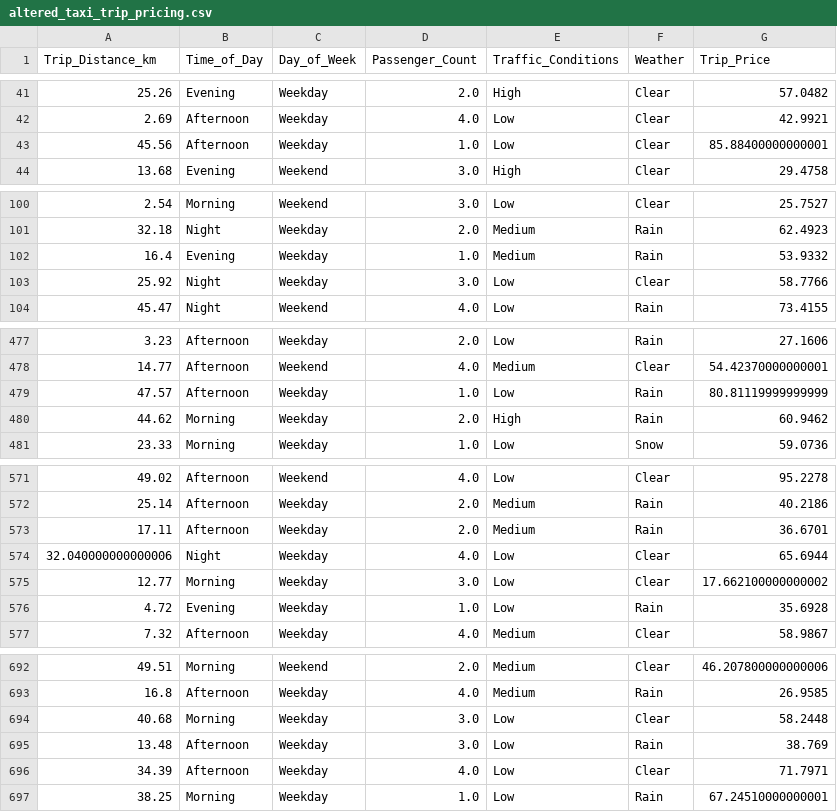
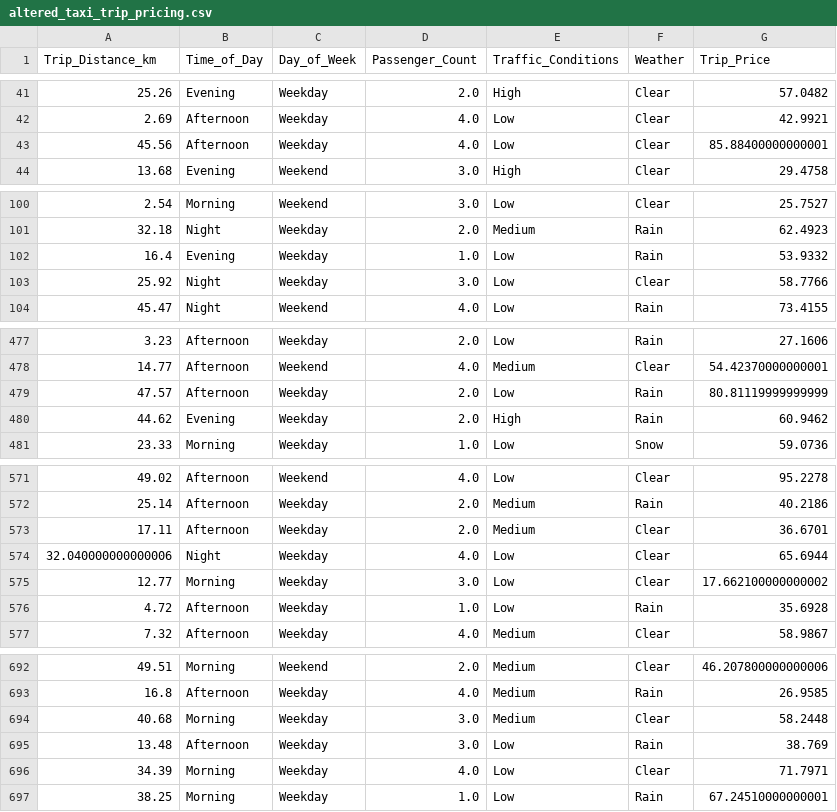
Before and after one commit to Remmold/taxi-prediction-fullstack--andreas-johansson, a CSV file: src/taxipred/data/altered_taxi_trip_pricing.csv, drawn as a sheet; only a part is shown, gaps mark what is left out; the diff covers the shown part only.

```diff
--- a/src/taxipred/data/altered_taxi_trip_pricing.csv
+++ b/src/taxipred/data/altered_taxi_trip_pricing.csv
@@ -42,3 +42,3 @@ Trip_Distance_km,Time_of_Day,Day_of_Week,Passenger_Count,Traffic_Conditions,Weat
 2.69,Afternoon,Weekday,4.0,Low,Clear,42.9921
-45.56,Afternoon,Weekday,1.0,Low,Clear,85.88400000000001
+45.56,Afternoon,Weekday,4.0,Low,Clear,85.88400000000001
 13.68,Evening,Weekend,3.0,High,Clear,29.4758
@@ -101,3 +101,3 @@ Trip_Distance_km,Time_of_Day,Day_of_Week,Passenger_Count,Traffic_Conditions,Weat
 32.18,Night,Weekday,2.0,Medium,Rain,62.4923
-16.4,Evening,Weekday,1.0,Medium,Rain,53.9332
+16.4,Evening,Weekday,1.0,Low,Rain,53.9332
 25.92,Night,Weekday,3.0,Low,Clear,58.7766
@@ -478,4 +478,4 @@ Trip_Distance_km,Time_of_Day,Day_of_Week,Passenger_Count,Traffic_Conditions,Weat
 14.77,Afternoon,Weekend,4.0,Medium,Clear,54.42370000000001
-47.57,Afternoon,Weekday,1.0,Low,Rain,80.81119999999999
-44.62,Morning,Weekday,2.0,High,Rain,60.9462
+47.57,Afternoon,Weekday,2.0,Low,Rain,80.81119999999999
+44.62,Evening,Weekday,2.0,High,Rain,60.9462
 23.33,Morning,Weekday,1.0,Low,Snow,59.0736
@@ -572,6 +572,6 @@ Trip_Distance_km,Time_of_Day,Day_of_Week,Passenger_Count,Traffic_Conditions,Weat
 25.14,Afternoon,Weekday,2.0,Medium,Rain,40.2186
-17.11,Afternoon,Weekday,2.0,Medium,Rain,36.6701
+17.11,Afternoon,Weekday,2.0,Medium,Clear,36.6701
 32.040000000000006,Night,Weekday,4.0,Low,Clear,65.6944
 12.77,Morning,Weekday,3.0,Low,Clear,17.662100000000002
-4.72,Evening,Weekday,1.0,Low,Rain,35.6928
+4.72,Afternoon,Weekday,1.0,Low,Rain,35.6928
 7.32,Afternoon,Weekday,4.0,Medium,Clear,58.9867
@@ -693,5 +693,5 @@ Trip_Distance_km,Time_of_Day,Day_of_Week,Passenger_Count,Traffic_Conditions,Weat
 16.8,Afternoon,Weekday,4.0,Medium,Rain,26.9585
-40.68,Morning,Weekday,3.0,Low,Clear,58.2448
+40.68,Morning,Weekday,3.0,Medium,Clear,58.2448
 13.48,Afternoon,Weekday,3.0,Low,Rain,38.769
-34.39,Afternoon,Weekday,4.0,Low,Clear,71.7971
+34.39,Morning,Weekday,4.0,Low,Clear,71.7971
 38.25,Morning,Weekday,1.0,Low,Rain,67.24510000000001
```
Also changed, not shown: 32 edited cells elsewhere in this file, 6 other files.
